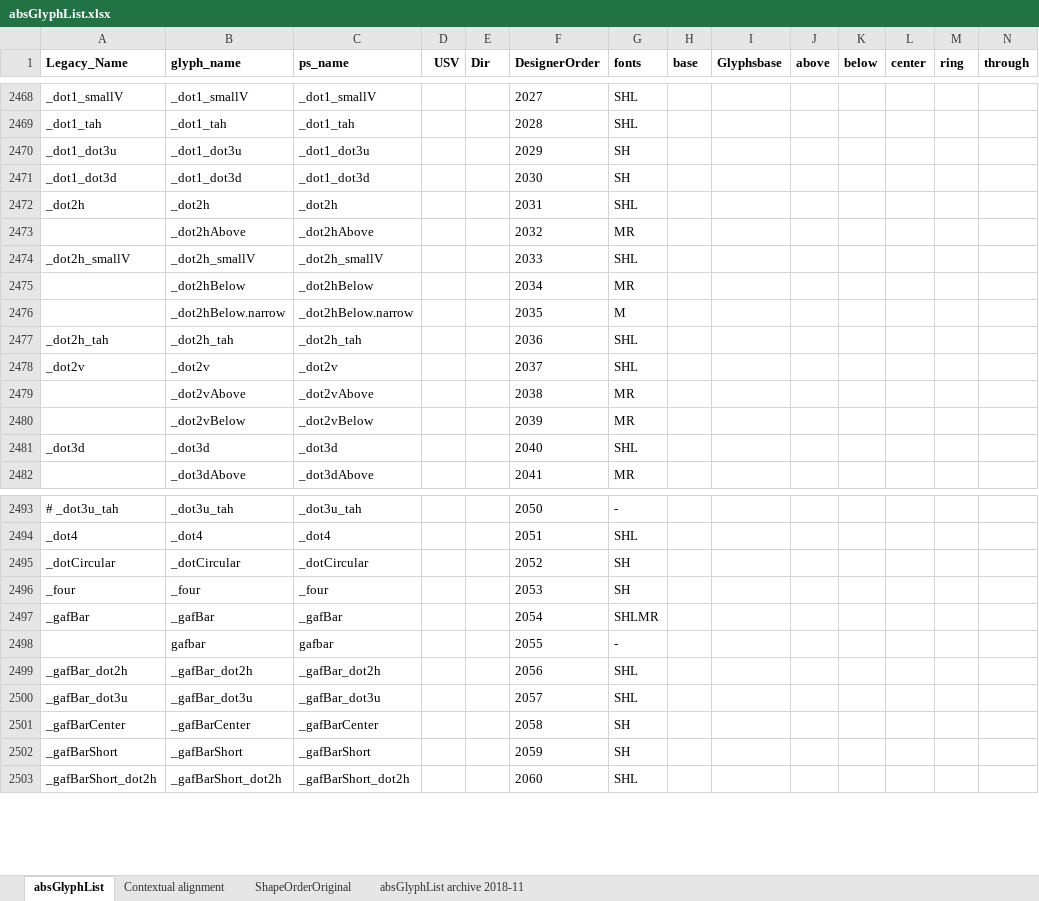
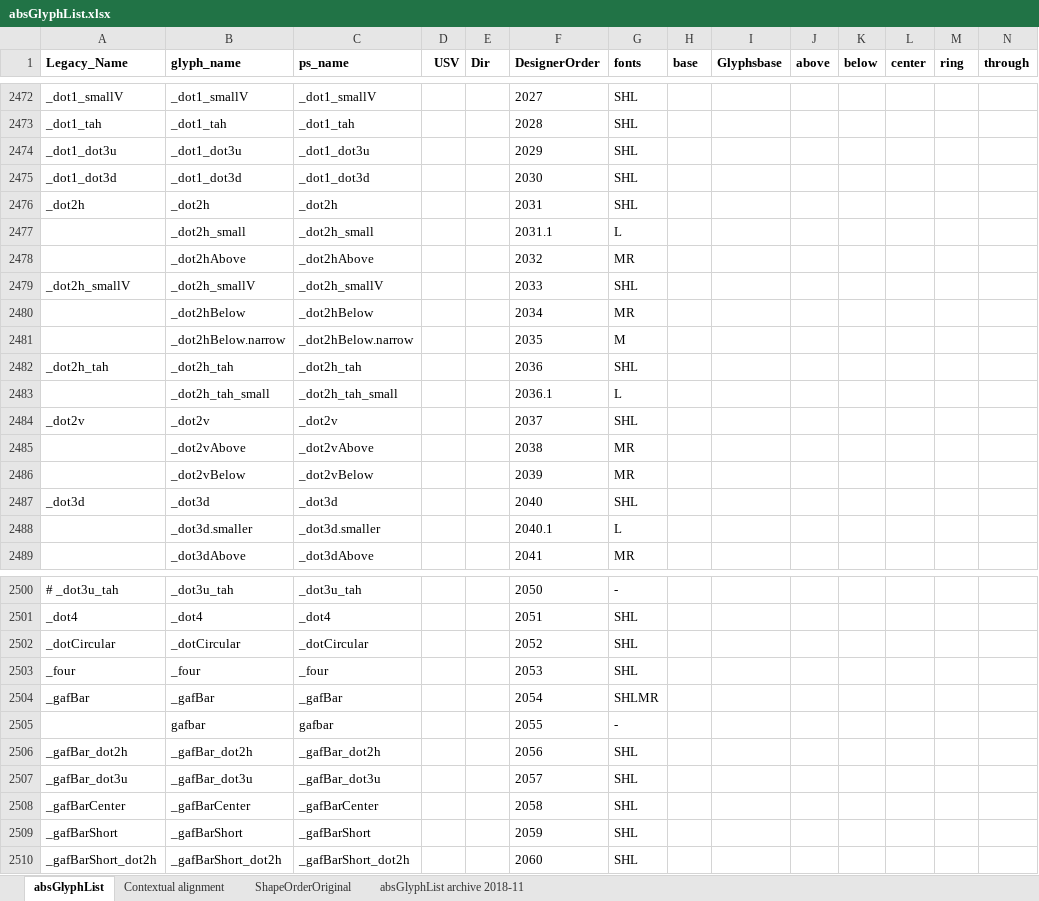
Before and after one commit to silnrsi/font-arab-tools, an Excel workbook: absGlyphList/absGlyphList.xlsx, sheet absGlyphList, drawn as a sheet; only a part is shown, gaps mark what is left out; values as stored, in another font and other column widths than the file's, no borders; charts and pictures not drawn; addresses are those after the commit; rows hold the shown columns only; the diff covers the shown part only; the diff names each change by its address in the sheet, - before the commit and + after, or states it on an @@ line.

Commit message:
Adjustments to absGlyphList.

```diff
--- a/absGlyphList/absGlyphList.xlsx (sheet absGlyphList)
+++ b/absGlyphList/absGlyphList.xlsx (sheet absGlyphList)
-G2474:G2475 (fonts): SH
+G2474:G2475 (fonts): SHL
+row 2477:  | _dot2h_small | _dot2h_small |  |  | 2031.1 | L
+row 2483:  | _dot2h_tah_small | _dot2h_tah_small |  |  | 2036.1 | L
+row 2488:  | _dot3d.smaller | _dot3d.smaller |  |  | 2040.1 | L
-G2502:G2503 (fonts): SH
+G2502:G2503 (fonts): SHL
-G2508:G2509 (fonts): SH
+G2508:G2509 (fonts): SHL
```
Also changed, not shown: 7 added rows and 10 edited cells elsewhere in this sheet, 1 other file.
